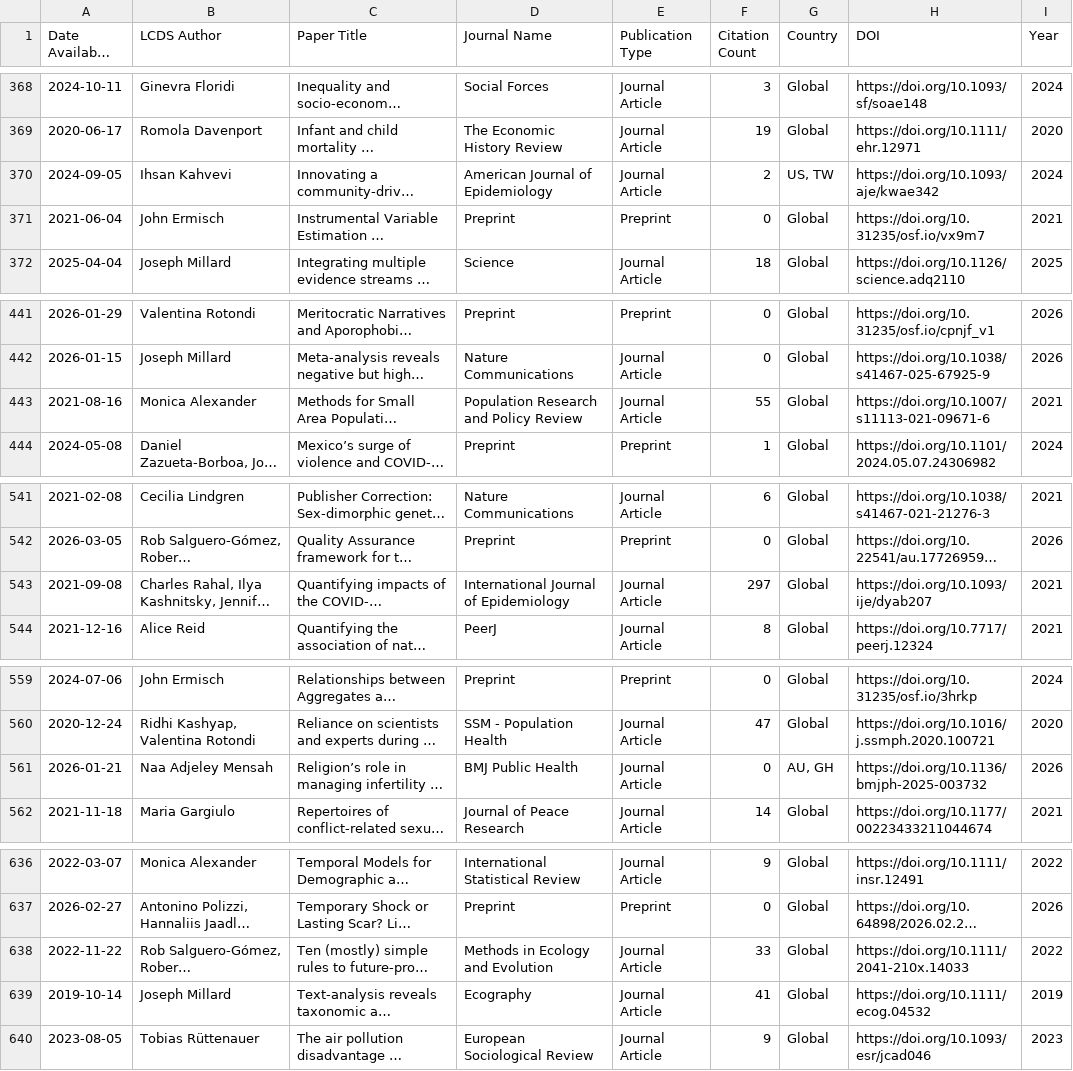
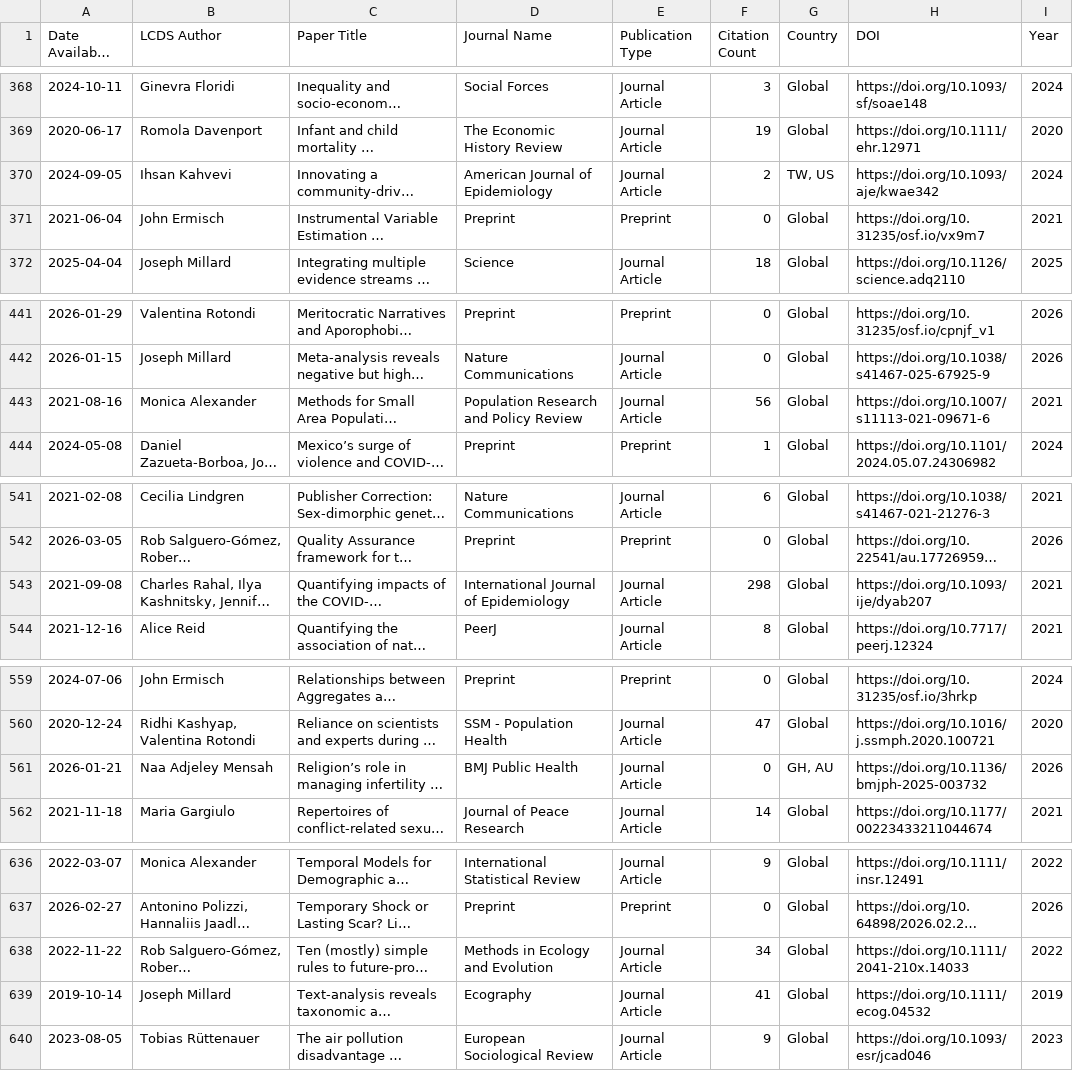
Before and after one commit to shamshxis/lcds-pubstracker, a CSV file: data/lcds_publications.csv, drawn as a sheet; only a part is shown, gaps mark what is left out; long unchanged cells end in …; the diff covers the shown part only; the diff names each change by its address in the sheet, - before the commit and + after, or states it on an @@ line.

```diff
--- a/data/lcds_publications.csv
+++ b/data/lcds_publications.csv
-G370 (Country): US, TW
+G370 (Country): TW, US
-F443 (Citation Count): 55
+F443 (Citation Count): 56
-F543 (Citation Count): 297
+F543 (Citation Count): 298
-G561 (Country): AU, GH
+G561 (Country): GH, AU
-F638 (Citation Count): 33
+F638 (Citation Count): 34
```
Also changed, not shown: 6 edited cells elsewhere in this file.
